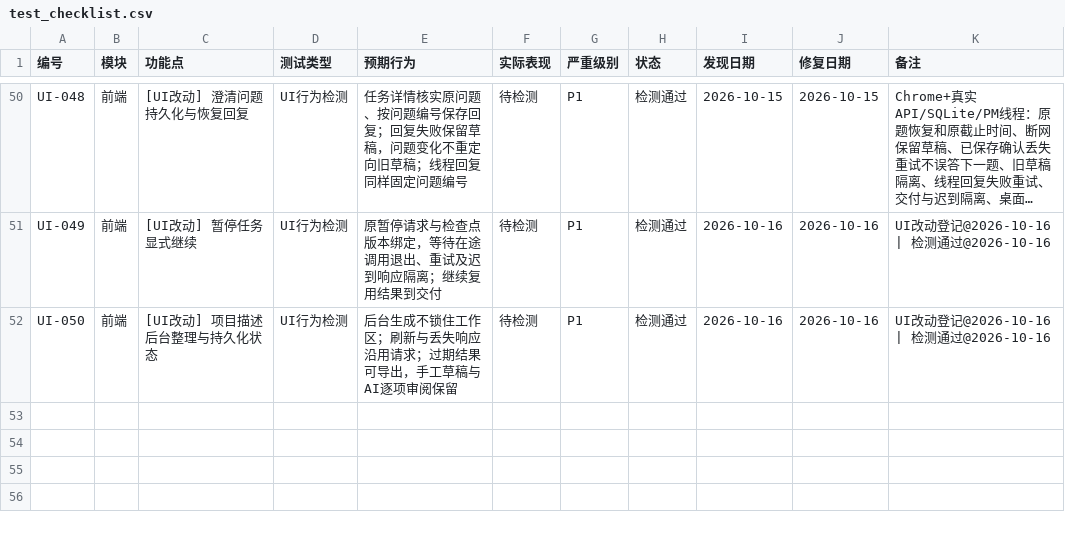
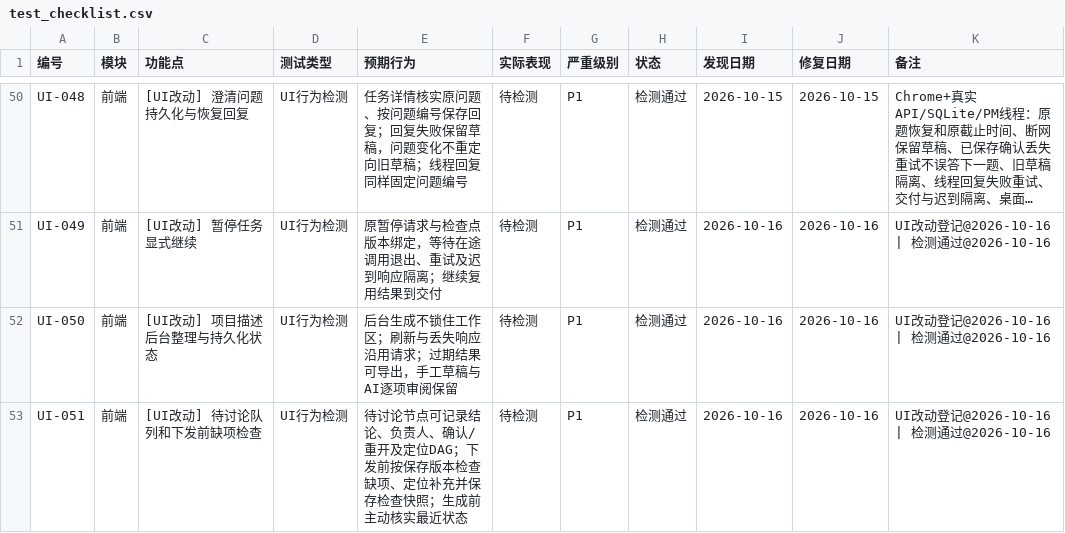
Before and after one commit to targalian/Personal-distributed-workstation, a CSV file: test_bug/test_checklist.csv, drawn as a sheet; only a part is shown, gaps mark what is left out; long unchanged cells end in ….

```diff
--- a/test_bug/test_checklist.csv
+++ b/test_bug/test_checklist.csv
@@ -52 +52,2 @@ UI-049,前端,[UI改动] 暂停任务显式继续,UI行为检测,原暂停请求
 UI-050,前端,[UI改动] 项目描述后台整理与持久化状态,UI行为检测,后台生成不锁住工作区；刷新与丢失响应沿用请求；过期结果可导出，手工草稿与AI逐项审阅保留,待检测,P1,检测通过,2026-10-16,2026-10-16,UI改动登记@2026-10-16 | 检测通过@2026-10-16
+UI-051,前端,[UI改动] 待讨论队列和下发前缺项检查,UI行为检测,待讨论节点可记录结论、负责人、确认/重开及定位DAG；下发前按保存版本检查缺项、定位补充并保存检查快照；生成前主动核实最近状态,待检测,P1,检测通过,2026-10-16,2026-10-16,UI改动登记@2026-10-16 | 检测通过@2026-10-16
```
Also changed, not shown: 19 other files.
